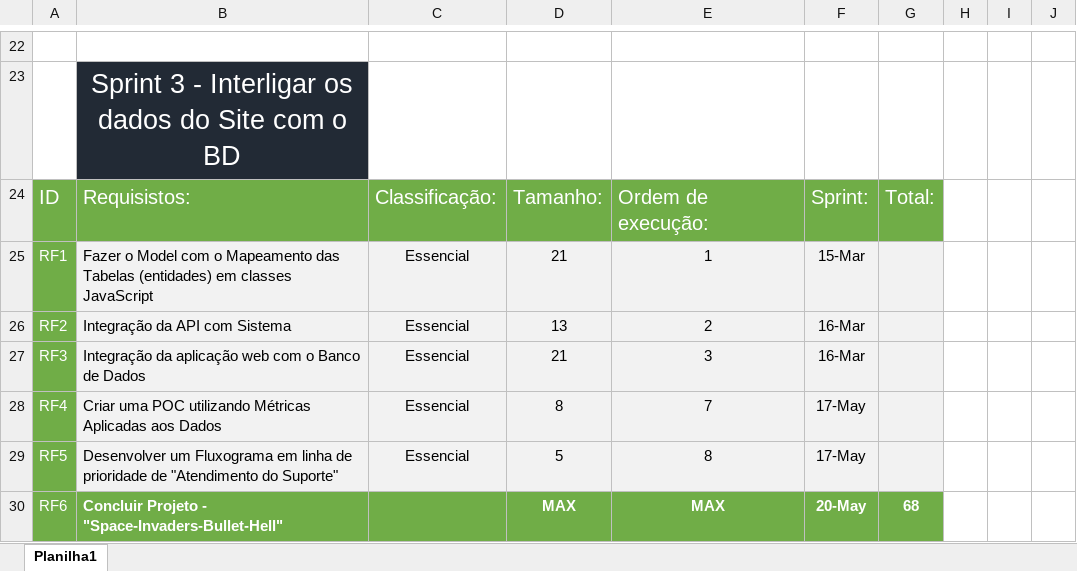
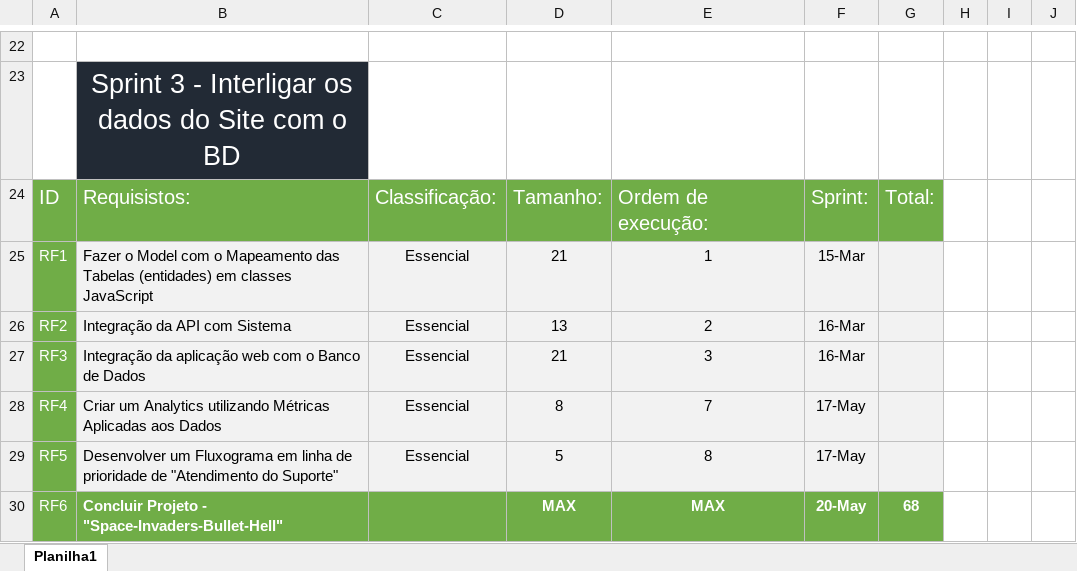
Before and after one commit to jvruas/Space-Invaders-Bullet-Hell, an Excel workbook: doc/project_docs/2.Product-Backlog.xlsx, sheet Planilha1, drawn as a sheet; only a part is shown, gaps mark what is left out; values as stored, in another font and other column widths than the file's, no borders; the diff names each change by its address in the sheet, - before the commit and + after, or states it on an @@ line.

Commit message:
Pequenas Alterações Backlog

```diff
--- a/doc/project_docs/2.Product-Backlog.xlsx (sheet Planilha1)
+++ b/doc/project_docs/2.Product-Backlog.xlsx (sheet Planilha1)
-B28: Criar uma POC utilizando Métricas…
+B28: Criar um Analytics utilizando Métricas…
```
